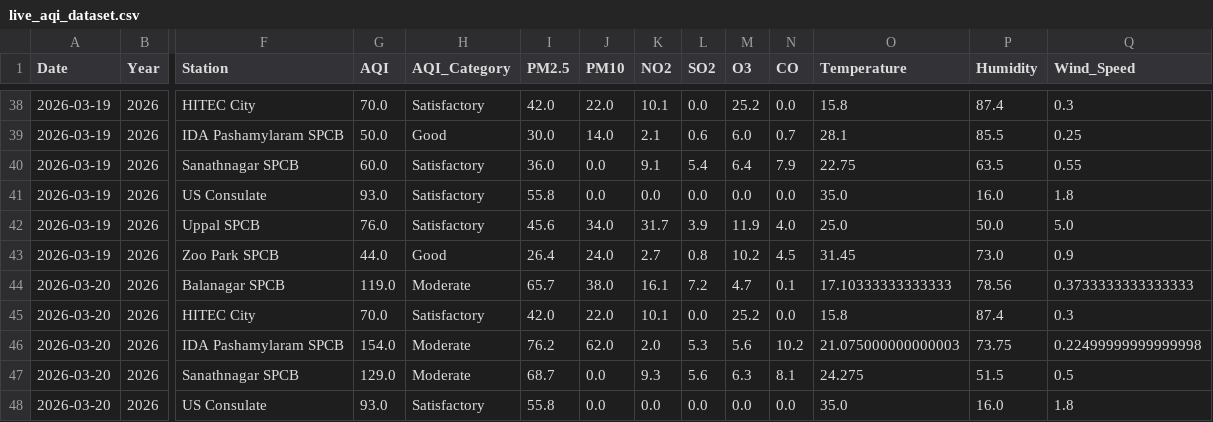
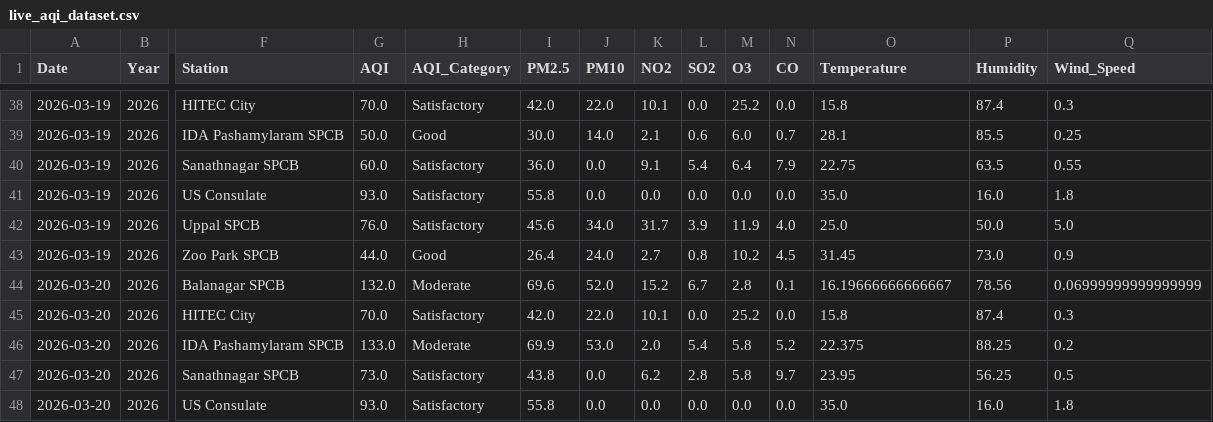
Before and after one commit to Rohan0639/aqi-prediction-ml, a CSV file: data/live_aqi_dataset.csv, drawn as a sheet; only a part is shown, gaps mark what is left out; the diff covers the shown part only; the diff names each change by its address in the sheet, - before the commit and + after, or states it on an @@ line.

```diff
--- a/data/live_aqi_dataset.csv
+++ b/data/live_aqi_dataset.csv
-G44 (AQI): 119.0
+G44 (AQI): 132.0
-I44 (PM2.5): 65.7
+I44 (PM2.5): 69.6
-J44 (PM10): 38.0
+J44 (PM10): 52.0
-K44 (NO2): 16.1
+K44 (NO2): 15.2
-L44 (SO2): 7.2
+L44 (SO2): 6.7
-M44 (O3): 4.7
+M44 (O3): 2.8
-O44 (Temperature): 17.10333333333333
+O44 (Temperature): 16.19666666666667
-Q44 (Wind_Speed): 0.3733333333333333
+Q44 (Wind_Speed): 0.06999999999999999
-G46 (AQI): 154.0
+G46 (AQI): 133.0
-I46 (PM2.5): 76.2
+I46 (PM2.5): 69.9
-J46 (PM10): 62.0
+J46 (PM10): 53.0
-L46 (SO2): 5.3
+L46 (SO2): 5.4
-M46 (O3): 5.6
+M46 (O3): 5.8
-N46 (CO): 10.2
+N46 (CO): 5.2
-O46 (Temperature): 21.075000000000003
+O46 (Temperature): 22.375
-P46 (Humidity): 73.75
+P46 (Humidity): 88.25
-Q46 (Wind_Speed): 0.22499999999999998
+Q46 (Wind_Speed): 0.2
-G47 (AQI): 129.0
+G47 (AQI): 73.0
-H47 (AQI_Category): Moderate
+H47 (AQI_Category): Satisfactory
-I47 (PM2.5): 68.7
+I47 (PM2.5): 43.8
-K47 (NO2): 9.3
+K47 (NO2): 6.2
-L47 (SO2): 5.6
+L47 (SO2): 2.8
-M47 (O3): 6.3
+M47 (O3): 5.8
-N47 (CO): 8.1
+N47 (CO): 9.7
-O47 (Temperature): 24.275
+O47 (Temperature): 23.95
-P47 (Humidity): 51.5
+P47 (Humidity): 56.25
```
Also changed, not shown: 18 edited cells elsewhere in this file.
